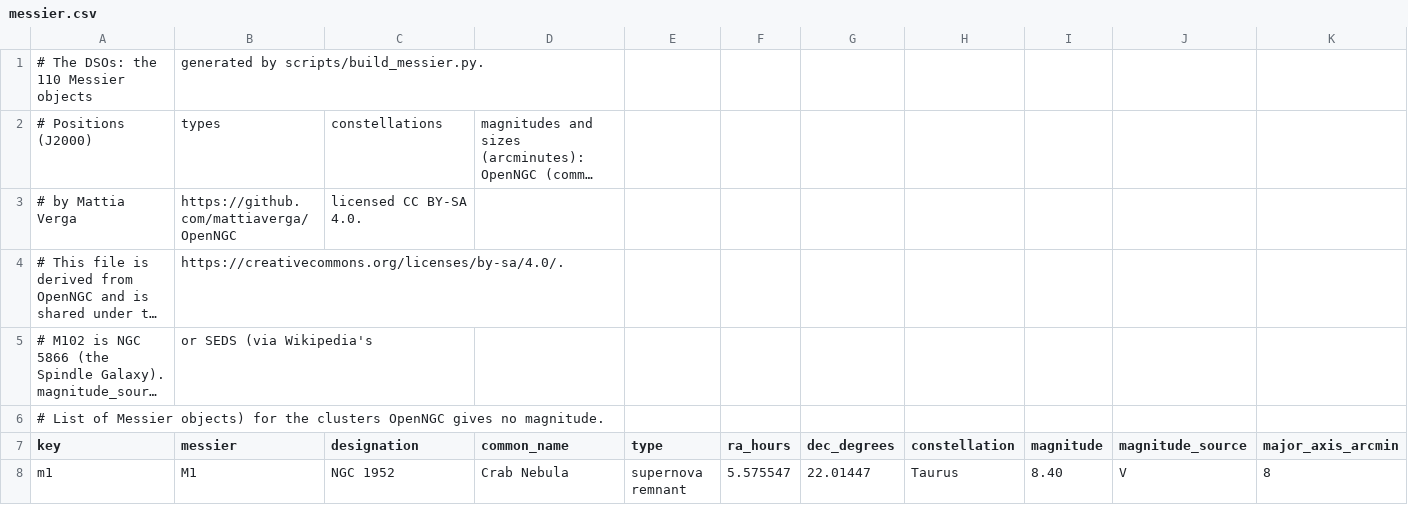
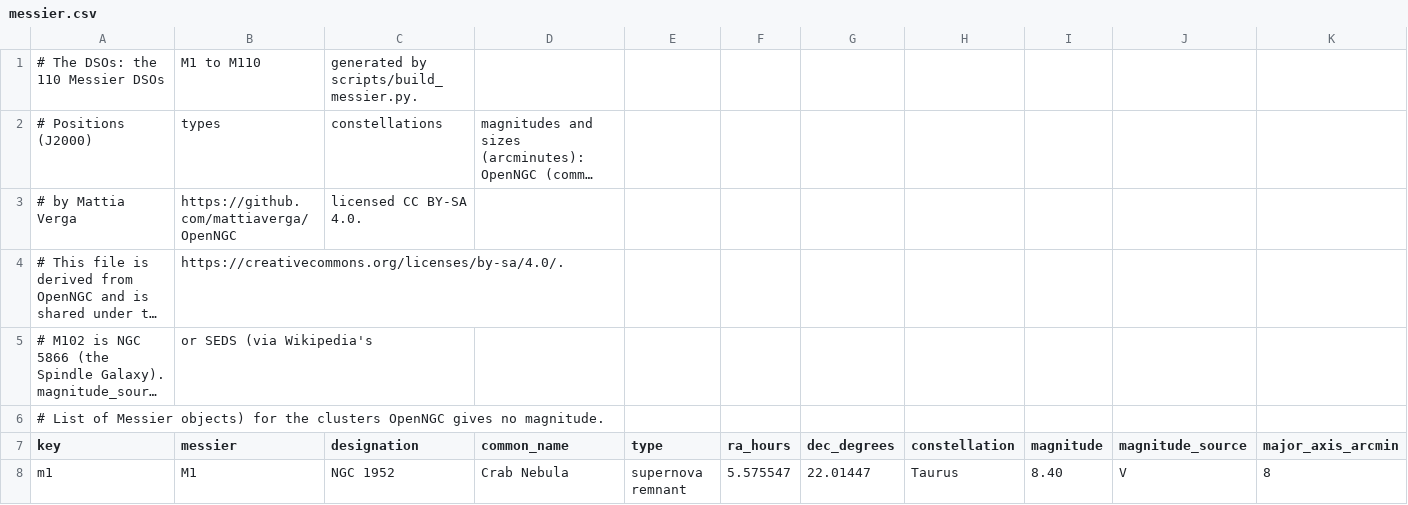
Before and after one commit to kirbym/starcast, a CSV file: backend/app/data/messier.csv, drawn as a sheet; only a part is shown; long unchanged cells end in …; removed rows and columns are numbered as before the commit, all else as after; rows hold the shown columns only; the diff names each change by its address in the sheet, - before the commit and + after, or states it on an @@ line.

```diff
--- a/backend/app/data/messier.csv
+++ b/backend/app/data/messier.csv
-row 1: # The DSOs: the 110 Messier objects | generated by scripts/build_messier.py.
+row 1: # The DSOs: the 110 Messier DSOs | M1 to M110 | generated by scripts/build_messier.py.
```
Also changed, not shown: 3 other files.
